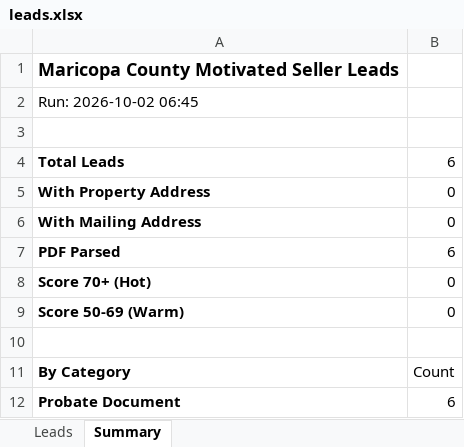
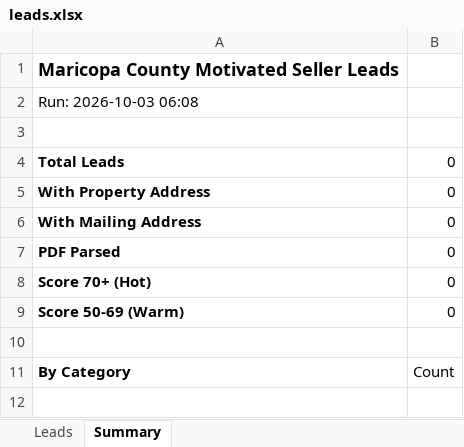
Before and after one commit to Darqsin/Four-Rings-CRM, an Excel workbook: data/leads.xlsx, sheet Summary, drawn as a sheet; values as stored, in another font and other column widths than the file's, no borders; the diff names each change by its address in the sheet, - before the commit and + after, or states it on an @@ line.

```diff
--- a/data/leads.xlsx (sheet Summary)
+++ b/data/leads.xlsx (sheet Summary)
-A2: Run: 2026-10-02 06:45
+A2: Run: 2026-10-03 06:08
-B4: 6
+B4: 0
-B7: 6
+B7: 0
-row 12: Probate Document | 6
```
Also changed, not shown: sheet Leads, 3 other files.
